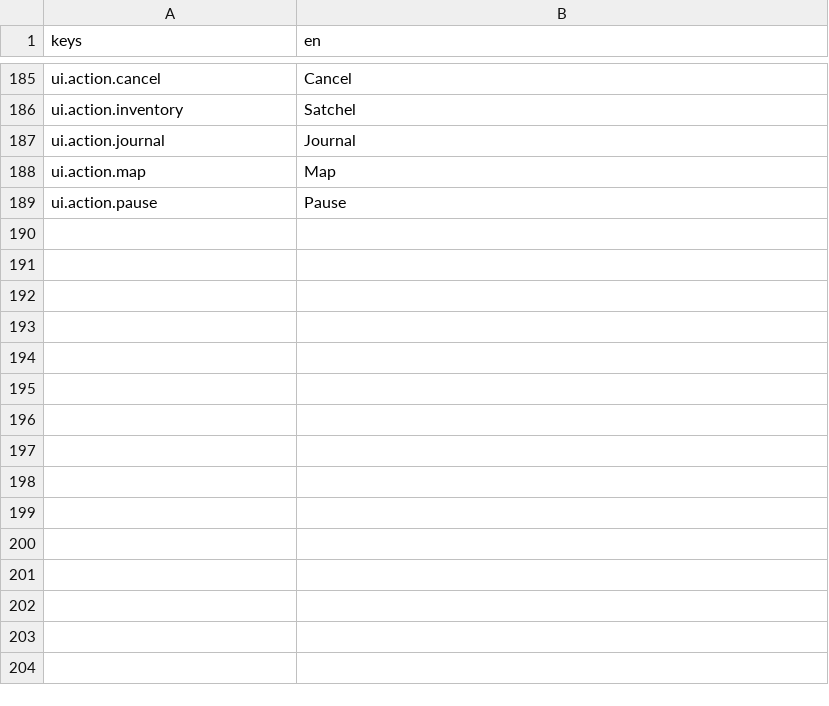
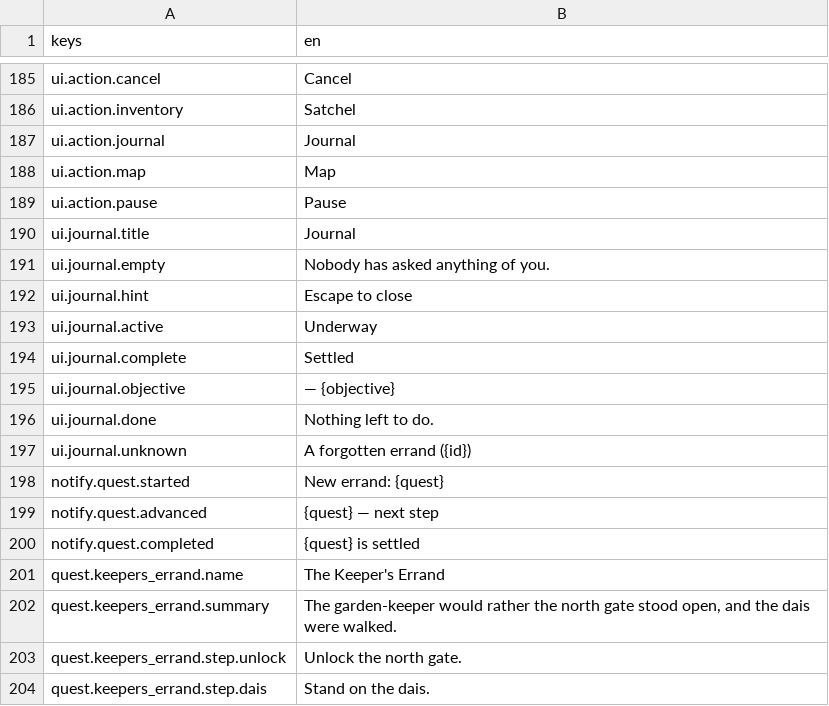
Before and after one commit to Raiyan-Bashar-29/HD-2D-game-base-non-combat-, a CSV file: localization/strings.csv, drawn as a sheet; only a part is shown, gaps mark what is left out; the diff names each change by its address in the sheet, - before the commit and + after, or states it on an @@ line.

```diff
--- a/localization/strings.csv
+++ b/localization/strings.csv
+row 190: ui.journal.title | Journal
+row 191: ui.journal.empty | Nobody has asked anything of you.
+row 192: ui.journal.hint | Escape to close
+row 193: ui.journal.active | Underway
+row 194: ui.journal.complete | Settled
+row 195: ui.journal.objective | — {objective}
+row 196: ui.journal.done | Nothing left to do.
+row 197: ui.journal.unknown | A forgotten errand ({id})
+row 198: notify.quest.started | New errand: {quest}
+row 199: notify.quest.advanced | {quest} — next step
+row 200: notify.quest.completed | {quest} is settled
+row 201: quest.keepers_errand.name | The Keeper's Errand
+row 202: quest.keepers_errand.summary | The garden-keeper would rather the north gate stood open, and the dais were walked.
+row 203: quest.keepers_errand.step.unlock | Unlock the north gate.
+row 204: quest.keepers_errand.step.dais | Stand on the dais.
```
Also changed, not shown: 38 other files.
